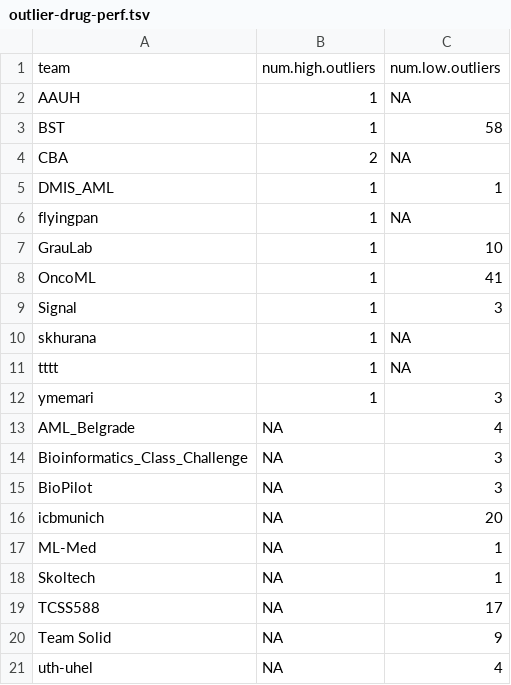
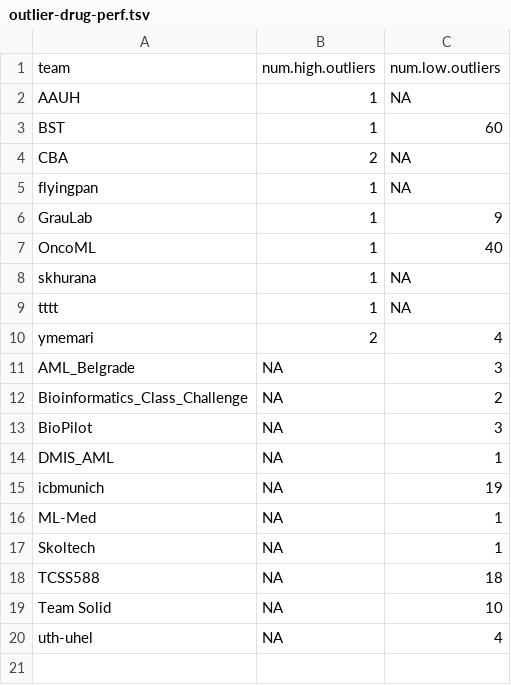
Before and after one commit to Sage-Bionetworks-Challenges/CTD2-BeatAML-Challenge, a TSV file: analysis/plots/outlier-drug-perf.tsv, drawn as a sheet.

```diff
--- a/analysis/plots/outlier-drug-perf.tsv
+++ b/analysis/plots/outlier-drug-perf.tsv
@@ -2,20 +2,19 @@ team	num.high.outliers	num.low.outliers
 AAUH	1	NA
-BST	1	58
+BST	1	60
 CBA	2	NA
-DMIS_AML	1	1
 flyingpan	1	NA
-GrauLab	1	10
-OncoML	1	41
-Signal	1	3
+GrauLab	1	9
+OncoML	1	40
 skhurana	1	NA
 tttt	1	NA
-ymemari	1	3
-AML_Belgrade	NA	4
-Bioinformatics_Class_Challenge	NA	3
+ymemari	2	4
+AML_Belgrade	NA	3
+Bioinformatics_Class_Challenge	NA	2
 BioPilot	NA	3
-icbmunich	NA	20
+DMIS_AML	NA	1
+icbmunich	NA	19
 ML-Med	NA	1
 Skoltech	NA	1
-TCSS588	NA	17
-Team Solid	NA	9
+TCSS588	NA	18
+Team Solid	NA	10
 uth-uhel	NA	4
```
Also changed, not shown: analysis/plots/drug-perf-differences.tsv, analysis/plots/perf-targets-range-grd-values.tsv, 30 other files.
